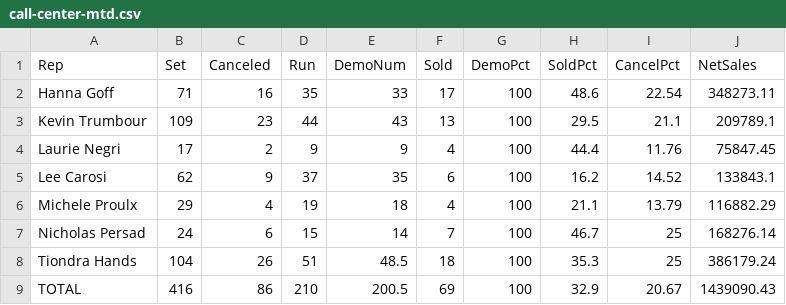
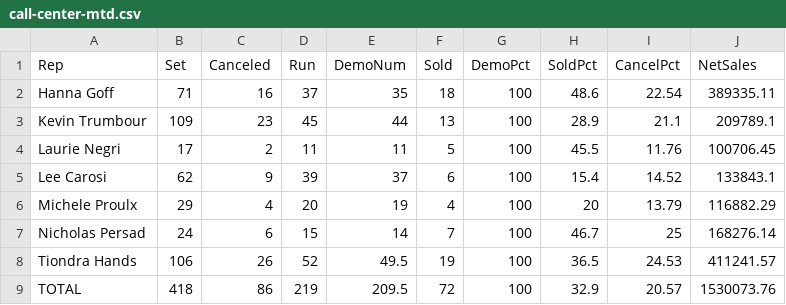
Before and after one commit to SeanSenno/rebath-call-center-dashboard, a CSV file: data/call-center-mtd.csv, drawn as a sheet.

Commit message:
Daily call center data update

```diff
--- a/data/call-center-mtd.csv
+++ b/data/call-center-mtd.csv
@@ -1,9 +1,9 @@
 Rep,Set,Canceled,Run,DemoNum,Sold,DemoPct,SoldPct,CancelPct,NetSales
-Hanna Goff,71,16,35,33,17,100,48.6,22.54,348273.11
-Kevin Trumbour,109,23,44,43,13,100,29.5,21.1,209789.1
-Laurie Negri,17,2,9,9,4,100,44.4,11.76,75847.45
-Lee Carosi,62,9,37,35,6,100,16.2,14.52,133843.1
-Michele Proulx,29,4,19,18,4,100,21.1,13.79,116882.29
+Hanna Goff,71,16,37,35,18,100,48.6,22.54,389335.11
+Kevin Trumbour,109,23,45,44,13,100,28.9,21.1,209789.1
+Laurie Negri,17,2,11,11,5,100,45.5,11.76,100706.45
+Lee Carosi,62,9,39,37,6,100,15.4,14.52,133843.1
+Michele Proulx,29,4,20,19,4,100,20,13.79,116882.29
 Nicholas Persad,24,6,15,14,7,100,46.7,25,168276.14
-Tiondra Hands,104,26,51,48.5,18,100,35.3,25,386179.24
-TOTAL,416,86,210,200.5,69,100,32.9,20.67,1439090.43
+Tiondra Hands,106,26,52,49.5,19,100,36.5,24.53,411241.57
+TOTAL,418,86,219,209.5,72,100,32.9,20.57,1530073.76
```
